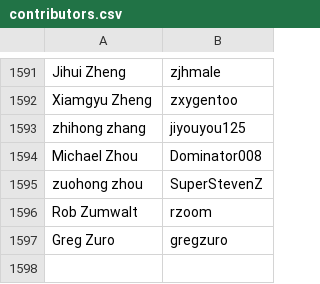
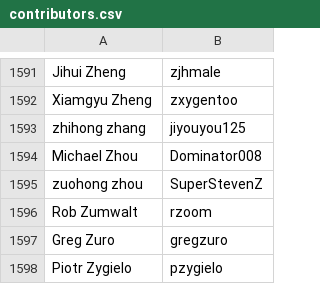
Before and after one commit to clojure/clojure-site, a CSV file: content/community/contributors.csv, drawn as a sheet; only a part is shown, gaps mark what is left out; the diff names each change by its address in the sheet, - before the commit and + after, or states it on an @@ line.

Commit message:
add contributor

```diff
--- a/content/community/contributors.csv
+++ b/content/community/contributors.csv
+row 1598: Piotr Zygielo | pzygielo
```
